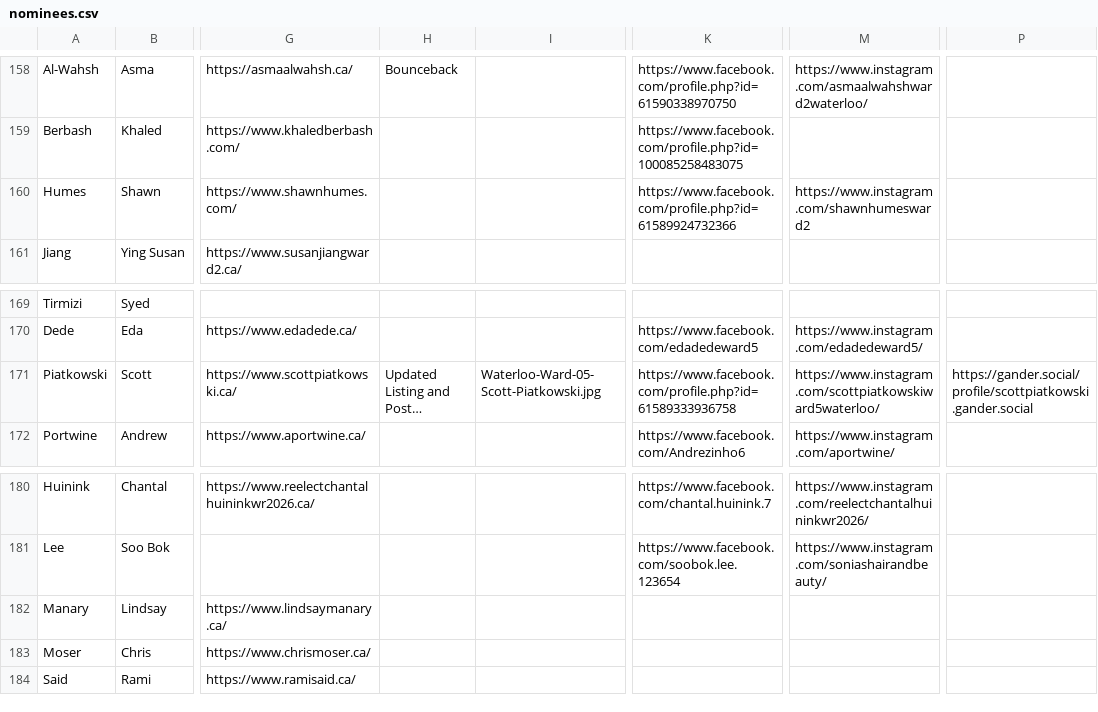
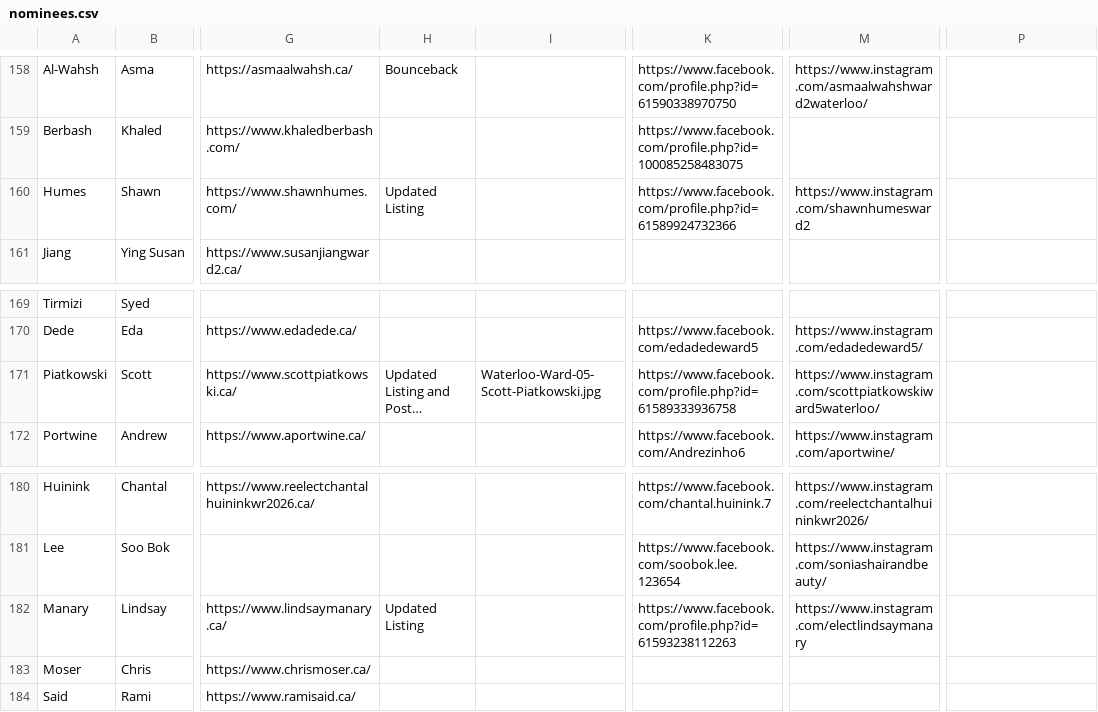
Before and after one commit to CivicTechWR/WRVotesMunicipal2026, a CSV file: docs/_data/sync/nominees.csv, drawn as a sheet; only a part is shown, gaps mark what is left out; long unchanged cells end in …; the diff names each change by its address in the sheet, - before the commit and + after, or states it on an @@ line.

Commit message:
Auto-commit: updated nominees.csv from Google Docs

```diff
--- a/docs/_data/sync/nominees.csv
+++ b/docs/_data/sync/nominees.csv
-H160: (empty)
+H160: Updated Listing
-P171: https://gander.social/profile/scottpiatkowski.gander.social
+P171: (empty)
-H182: (empty)
+H182: Updated Listing
-K182: (empty)
+K182: https://www.facebook.com/profile.php?id=61593238112263
-M182: (empty)
+M182: https://www.instagram.com/electlindsaymanary
```
